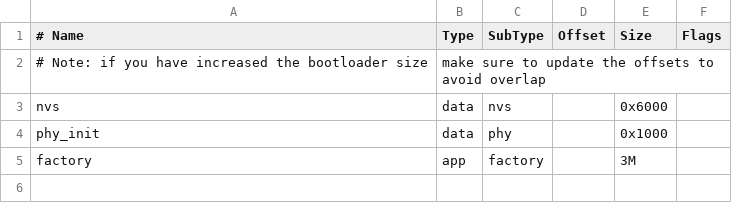
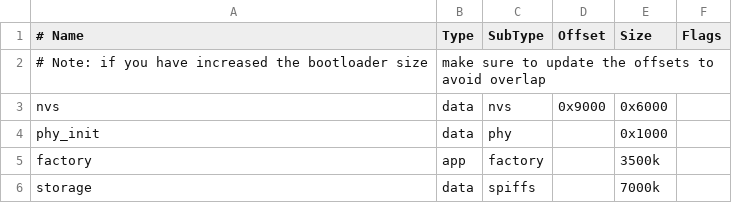
Before and after one commit to puddletowntom/BTC-Price-Ticker, a CSV file: partitions_lvgl.csv, drawn as a sheet; the diff names each change by its address in the sheet, - before the commit and + after, or states it on an @@ line.

Commit message:
Stats screen operational with real values

```diff
--- a/partitions_lvgl.csv
+++ b/partitions_lvgl.csv
-D3 (Offset): (empty)
+D3 (Offset): 0x9000
-E5 (Size): 3M
+E5 (Size): 3500k
+row 6: storage | data | spiffs |  | 7000k
```
Also changed, not shown: 8 other files.
